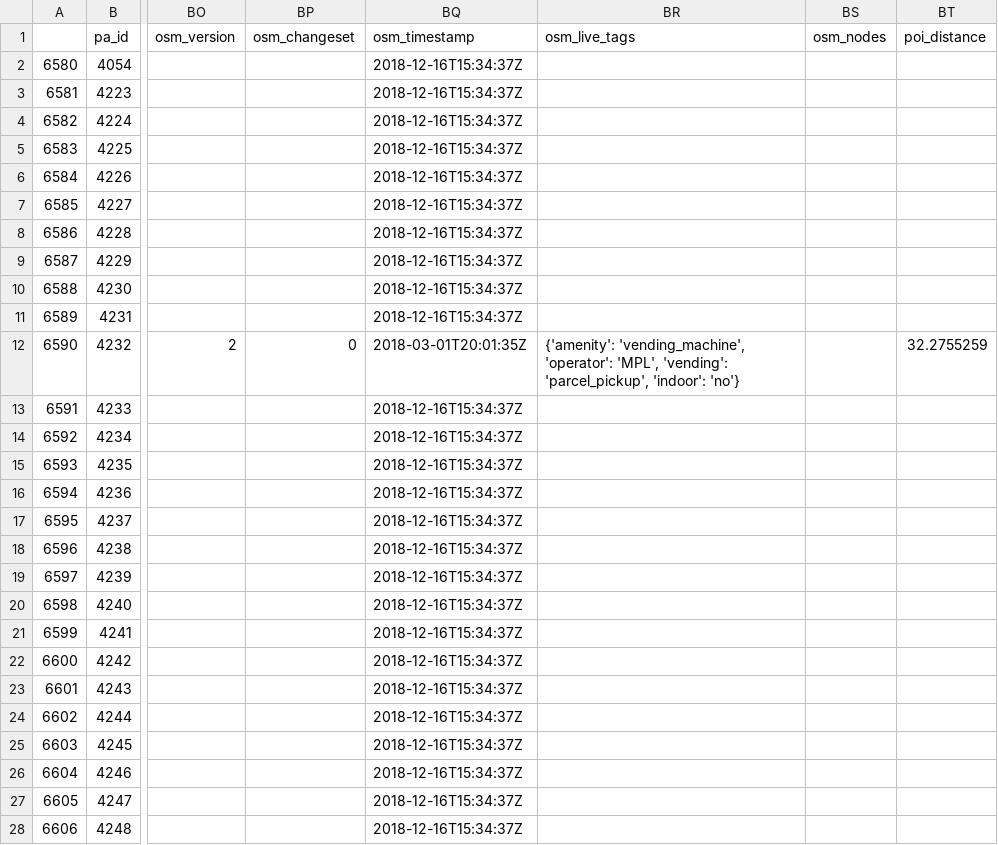
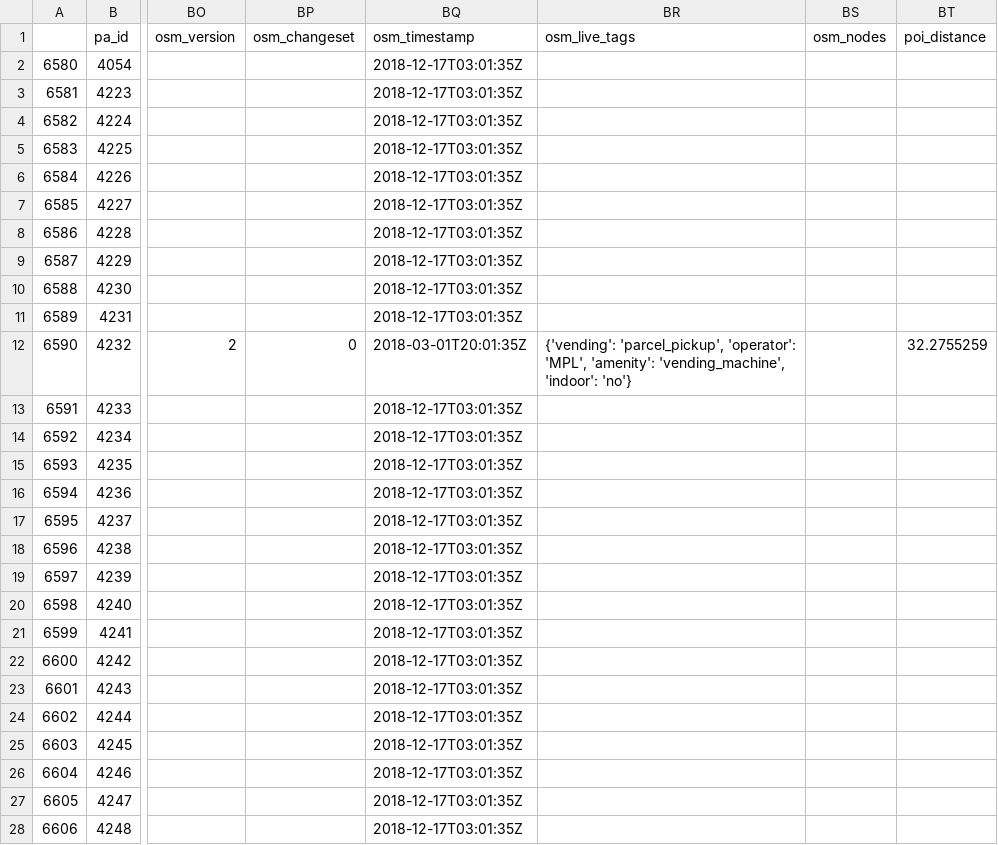
Before and after one commit to KAMI911/osm-import-request, a CSV file: hu_posta/poi_address_merge_hupostacso.csv, drawn as a sheet; only a part is shown, gaps mark what is left out; the diff covers the shown part only; the diff names each change by its address in the sheet, - before the commit and + after, or states it on an @@ line.

```diff
--- a/hu_posta/poi_address_merge_hupostacso.csv
+++ b/hu_posta/poi_address_merge_hupostacso.csv
-BQ2:BQ11 (osm_timestamp): 2018-12-16T15:34:37Z
+BQ2:BQ11 (osm_timestamp): 2018-12-17T03:01:35Z
-BR12 (osm_live_tags): {'amenity': 'vending_machine', 'operator': 'MPL', 'vending': 'parcel_pickup', 'indoor': 'no'}
+BR12 (osm_live_tags): {'vending': 'parcel_pickup', 'operator': 'MPL', 'amenity': 'vending_machine', 'indoor': 'no'}
-BQ13:BQ28 (osm_timestamp): 2018-12-16T15:34:37Z
+BQ13:BQ28 (osm_timestamp): 2018-12-17T03:01:35Z
```
Also changed, not shown: 24 edited cells elsewhere in this file, hu_posta/poi_address_merge_hupostacse.csv, hu_posta/poi_address_merge_hupostapp.csv, 5 other files.
